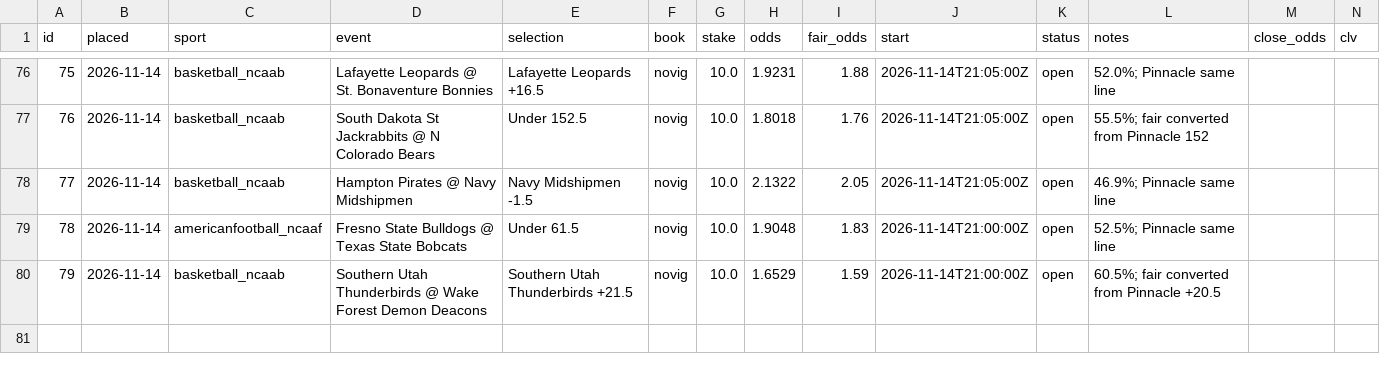
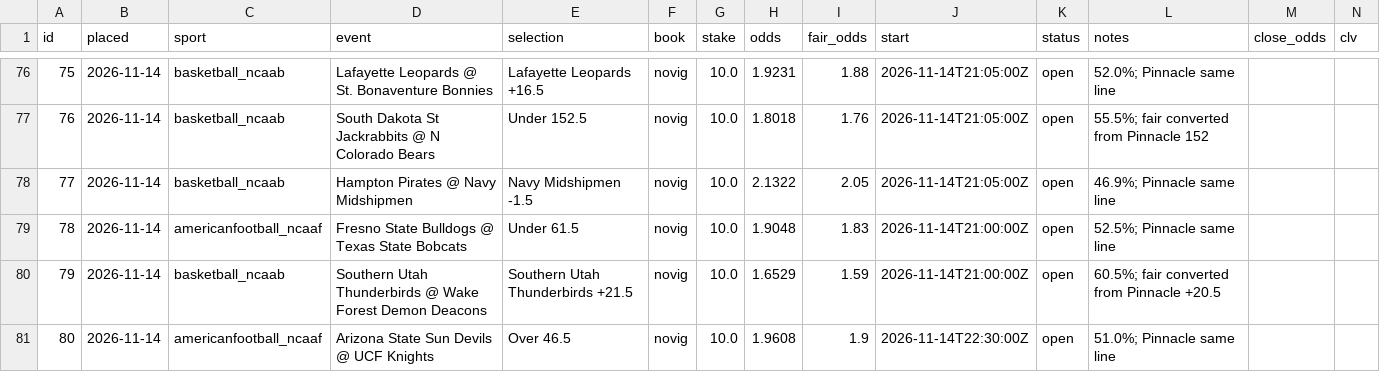
Before and after one commit to thomasreek/Bets, a CSV file: bet_log.csv, drawn as a sheet; only a part is shown, gaps mark what is left out; the diff names each change by its address in the sheet, - before the commit and + after, or states it on an @@ line.

```diff
--- a/bet_log.csv
+++ b/bet_log.csv
+row 81: 80 | 2026-11-14 | americanfootball_ncaaf | Arizona State Sun Devils @ UCF Knights | Over 46.5 | novig | 10.0 | 1.9608 | 1.9 | 2026-11-14T22:30:00Z | open | 51.0%; Pinnacle same line
```
Also changed, not shown: 1 other file.
